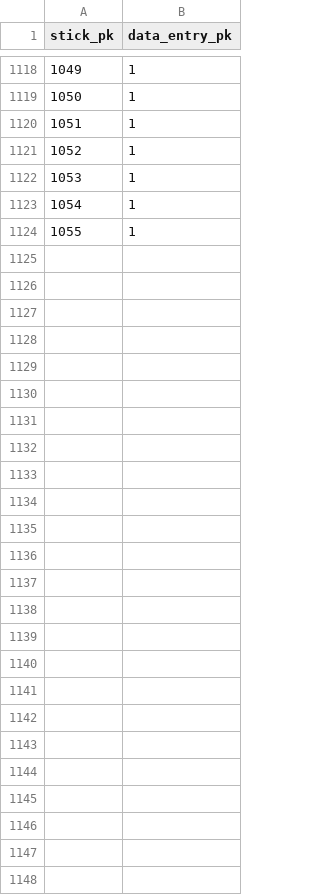
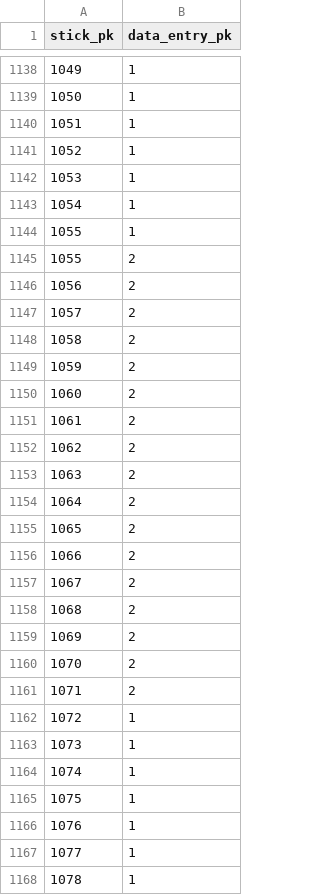
Before and after one commit to clld/amsd-data, a CSV file: raw/x_sticks_data_entry.csv, drawn as a sheet; only a part is shown, gaps mark what is left out; the diff covers the shown part only; the diff names each change by its address in the sheet, - before the commit and + after, or states it on an @@ line.

```diff
--- a/raw/x_sticks_data_entry.csv
+++ b/raw/x_sticks_data_entry.csv
+row 1145: 1055 | 2
+row 1146: 1056 | 2
+row 1147: 1057 | 2
+row 1148: 1058 | 2
+row 1149: 1059 | 2
+row 1150: 1060 | 2
+row 1151: 1061 | 2
+row 1152: 1062 | 2
+row 1153: 1063 | 2
+row 1154: 1064 | 2
+row 1155: 1065 | 2
+row 1156: 1066 | 2
+row 1157: 1067 | 2
+row 1158: 1068 | 2
+row 1159: 1069 | 2
+row 1160: 1070 | 2
+row 1161: 1071 | 2
+row 1162: 1072 | 1
+row 1163: 1073 | 1
+row 1164: 1074 | 1
+row 1165: 1075 | 1
+row 1166: 1076 | 1
+row 1167: 1077 | 1
+row 1168: 1078 | 1
```
Also changed, not shown: 22 added rows and 2 removed rows elsewhere in this file, raw/ling_area.csv, raw/source_citation.csv, 14 other files.
